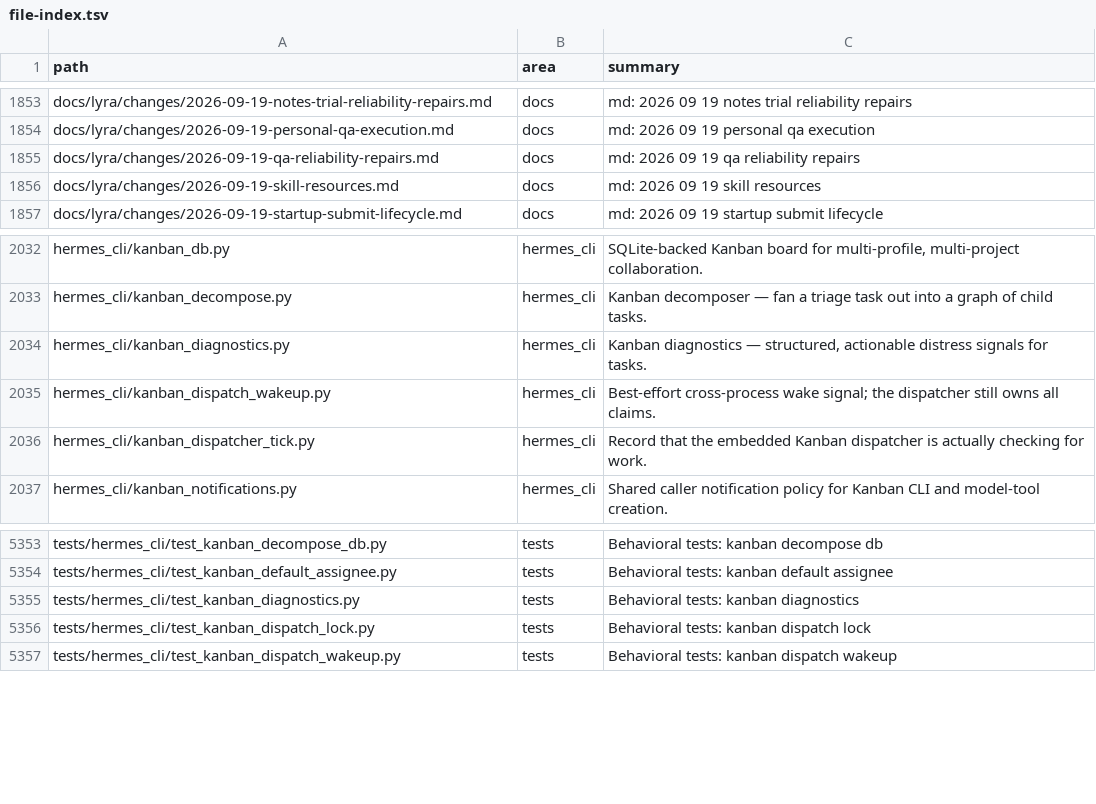
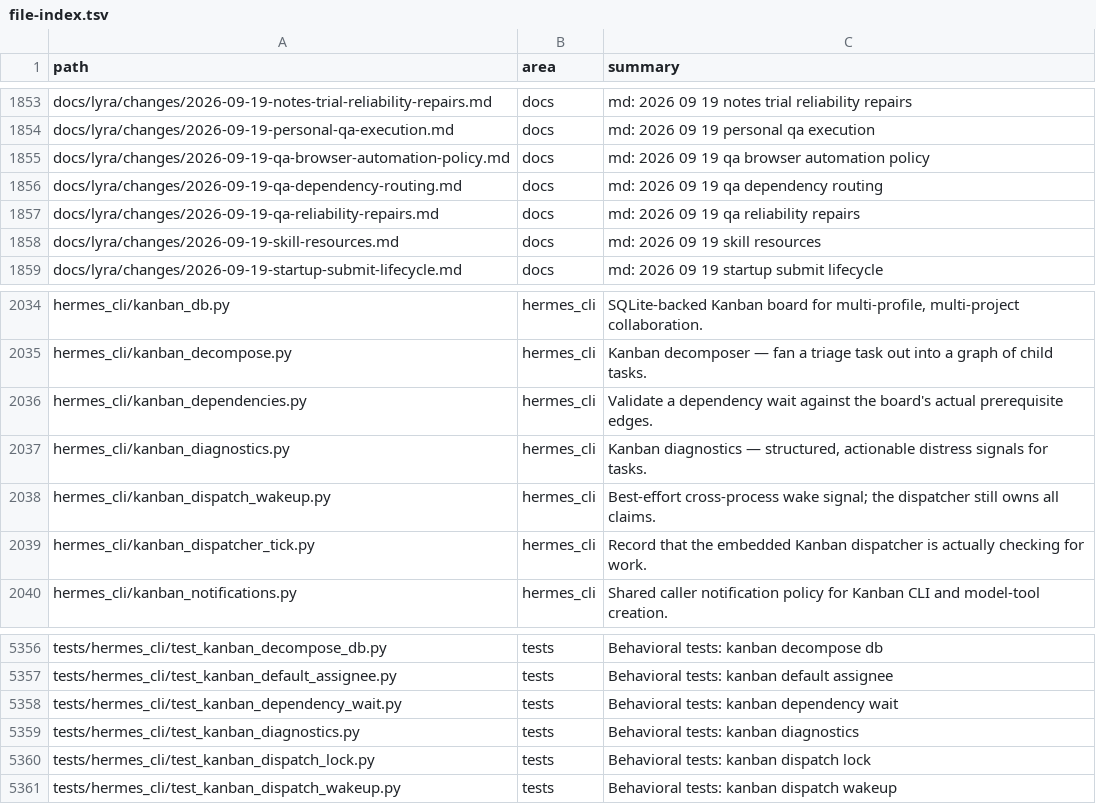
Before and after one commit to ub1979/lyra, a TSV file: docs/lyra/file-index.tsv, drawn as a sheet; only a part is shown, gaps mark what is left out.

Commit message:
fix(kanban): validate dependency waits before releasing workers
Reject missing, reversed and already-finished prerequisites atomically. Preserve active claims on invalid waits and retain valid dependency resume and stale-run fencing. Verified 156 focused tests with real SQLite and tool handlers.

```diff
--- a/docs/lyra/file-index.tsv
+++ b/docs/lyra/file-index.tsv
@@ -1854,2 +1854,4 @@ docs/lyra/changes/2026-09-19-notes-trial-reliability-repairs.md	docs	md: 2026 09
 docs/lyra/changes/2026-09-19-personal-qa-execution.md	docs	md: 2026 09 19 personal qa execution
+docs/lyra/changes/2026-09-19-qa-browser-automation-policy.md	docs	md: 2026 09 19 qa browser automation policy
+docs/lyra/changes/2026-09-19-qa-dependency-routing.md	docs	md: 2026 09 19 qa dependency routing
 docs/lyra/changes/2026-09-19-qa-reliability-repairs.md	docs	md: 2026 09 19 qa reliability repairs
@@ -2033,2 +2035,3 @@ hermes_cli/kanban_db.py	hermes_cli	SQLite-backed Kanban board for multi-profile,
 hermes_cli/kanban_decompose.py	hermes_cli	Kanban decomposer — fan a triage task out into a graph of child tasks.
+hermes_cli/kanban_dependencies.py	hermes_cli	Validate a dependency wait against the board's actual prerequisite edges.
 hermes_cli/kanban_diagnostics.py	hermes_cli	Kanban diagnostics — structured, actionable distress signals for tasks.
@@ -5354,2 +5357,3 @@ tests/hermes_cli/test_kanban_decompose_db.py	tests	Behavioral tests: kanban deco
 tests/hermes_cli/test_kanban_default_assignee.py	tests	Behavioral tests: kanban default assignee
+tests/hermes_cli/test_kanban_dependency_wait.py	tests	Behavioral tests: kanban dependency wait
 tests/hermes_cli/test_kanban_diagnostics.py	tests	Behavioral tests: kanban diagnostics
```
Also changed, not shown: 9 other files.
